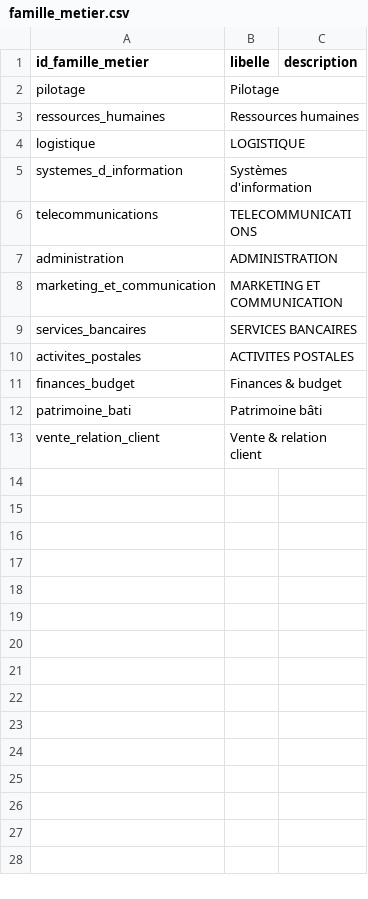
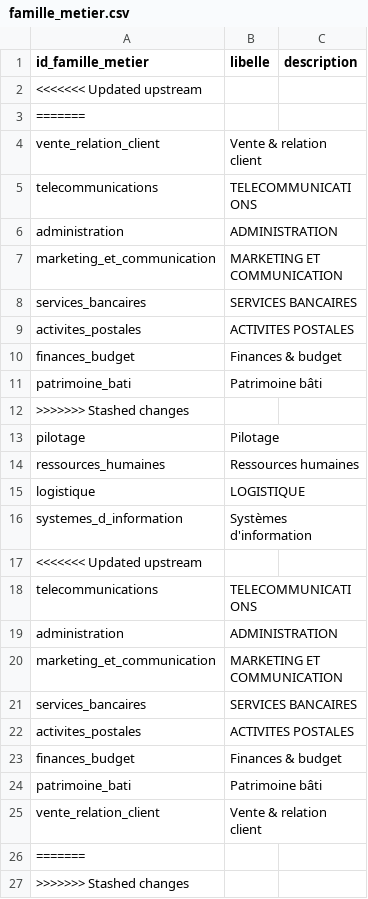
Before and after one commit to opt-nc/odata-referentiel-metiers, a CSV file: data/output/famille_metier.csv, drawn as a sheet.

```diff
--- a/data/output/famille_metier.csv
+++ b/data/output/famille_metier.csv
@@ -1,2 +1,13 @@
 id_famille_metier,libelle,description
+<<<<<<< Updated upstream
+=======
+vente_relation_client,Vente & relation client,
+telecommunications,TELECOMMUNICATIONS,
+administration,ADMINISTRATION,
+marketing_et_communication,MARKETING ET COMMUNICATION,
+services_bancaires,SERVICES BANCAIRES,
+activites_postales,ACTIVITES POSTALES,
+finances_budget,Finances & budget,
+patrimoine_bati,Patrimoine bâti,
+>>>>>>> Stashed changes
 pilotage,Pilotage,
@@ -5,2 +16,3 @@ logistique,LOGISTIQUE,
 systemes_d_information,Systèmes d'information,
+<<<<<<< Updated upstream
 telecommunications,TELECOMMUNICATIONS,
@@ -13 +25,3 @@ patrimoine_bati,Patrimoine bâti,
 vente_relation_client,Vente & relation client,
+=======
+>>>>>>> Stashed changes
```
Also changed, not shown: data/output/metier.csv, 5 other files.
